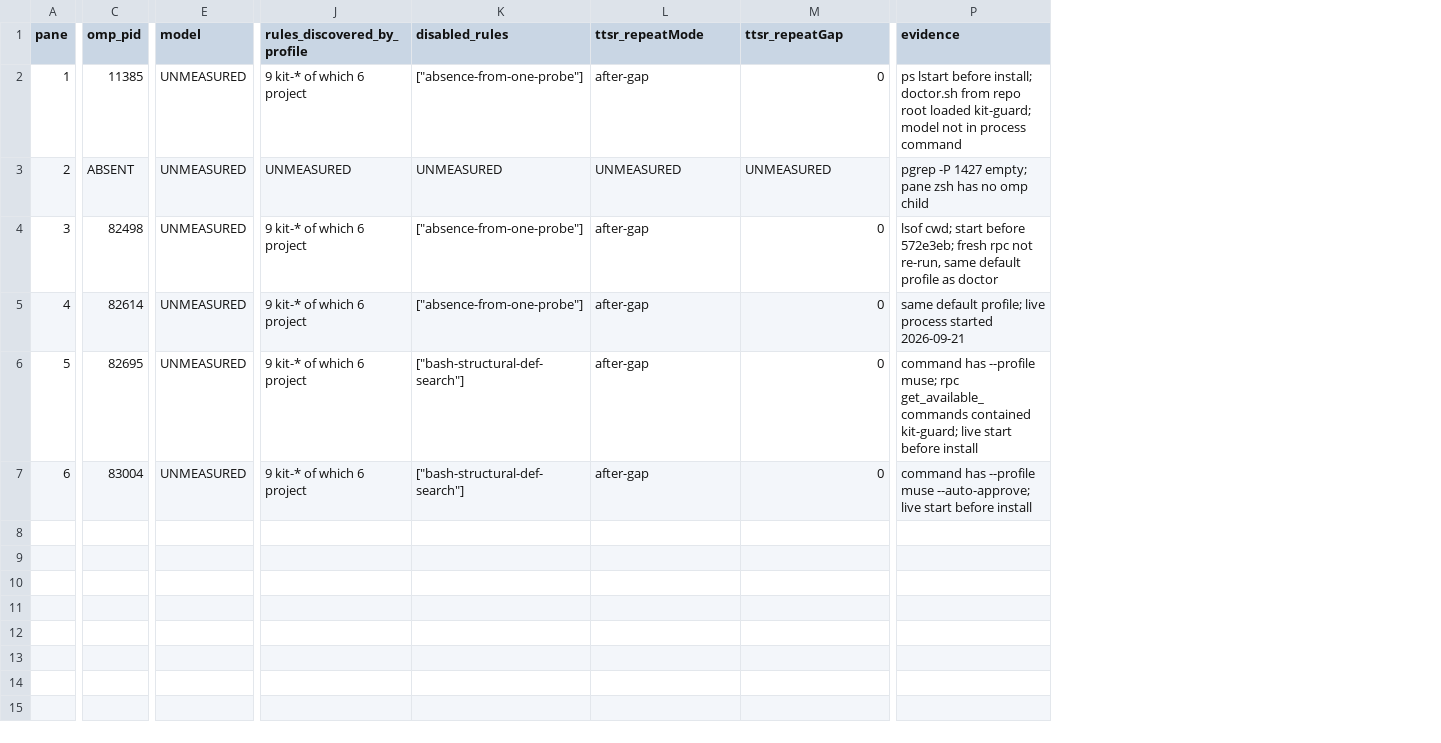
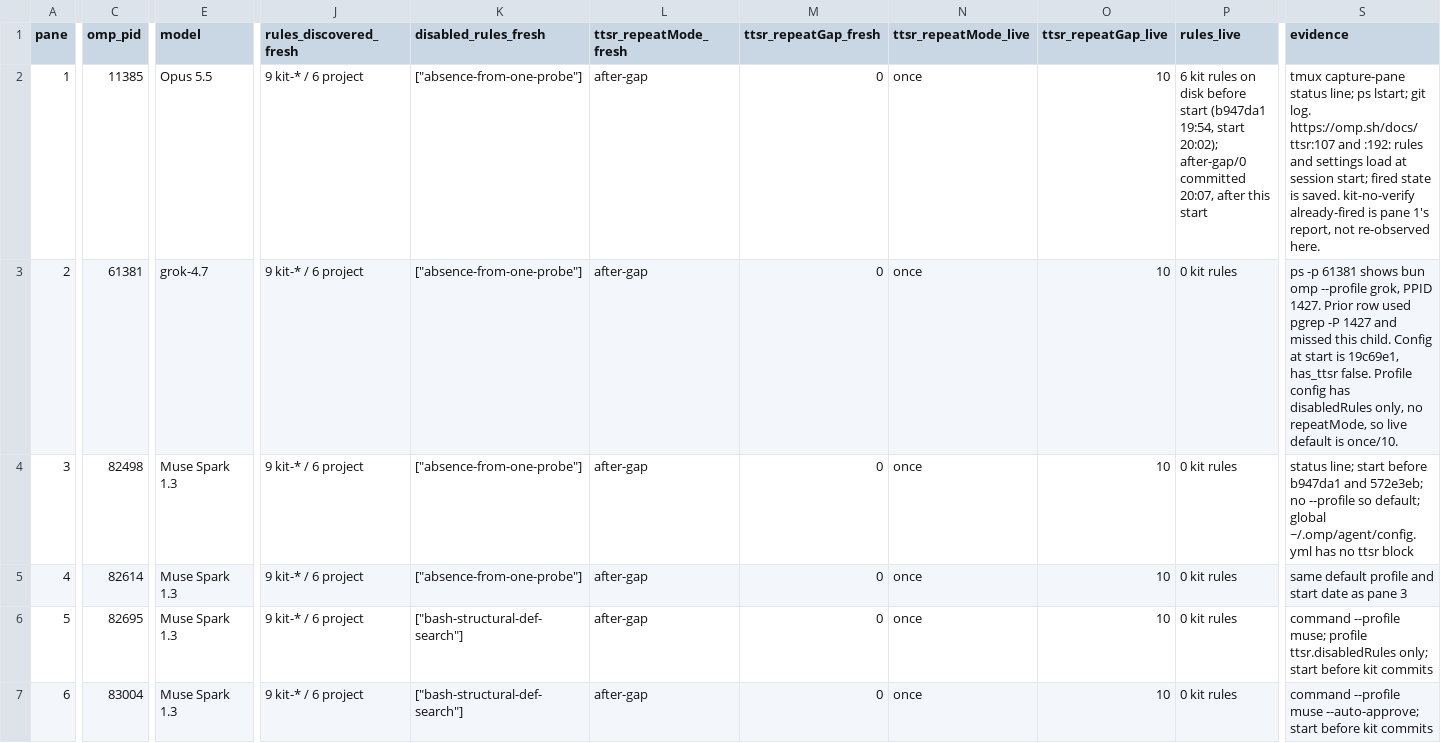
Before and after one commit to JYeswak/jev_playground, a TSV file: notes/deep/omp-kit-load-census.tsv, drawn as a sheet; only a part is shown, gaps mark what is left out; removed rows and columns are numbered as before the commit, all else as after; the diff covers the shown part only; the diff names each change by its address in the sheet, - before the commit and + after, or states it on an @@ line.

Commit message:
[test] correct pane 2 census and add kit-rule arms jev-deep-kit-8q7.1
Pane 2 is pid 61381, grok-4.7, started 2026-09-21. The project
ttsr block does not clobber profile disabledRules. Six kit rules
now have hit and miss arms. e2e and continue root causes are still open.

```diff
--- a/notes/deep/omp-kit-load-census.tsv
+++ b/notes/deep/omp-kit-load-census.tsv
-column J (rules_discovered_by_profile), rows 2-7: 9 kit-* of which 6 project | UNMEASURED | 9 kit-* of which 6 project | 9 kit-* of which 6 project | 9 kit-* of which 6 project | 9 kit-* of which 6 project
+column J (rules_discovered_fresh), rows 2-7: all 9 kit-* / 6 project
+column N (ttsr_repeatMode_live), rows 2-7: all once
+column O (ttsr_repeatGap_live), rows 2-7: all 10
+column P (rules_live), rows 2-7: 6 kit rules on disk before start (b947da1 19:54, start 20:02); after-gap/0 committed 20:07, after this start | 0 kit rules | 0 kit rules | 0 kit rules | 0 kit rules | 0 kit rules
-K1: disabled_rules
+K1: disabled_rules_fresh
-L1: ttsr_repeatMode
+L1: ttsr_repeatMode_fresh
-M1: ttsr_repeatGap
+M1: ttsr_repeatGap_fresh
-E2 (model): UNMEASURED
+E2 (model): Opus 5.5
-S2 (evidence): ps lstart before install; doctor.sh from repo root loaded kit-guard; model not in process command
+S2 (evidence): tmux capture-pane status line; ps lstart; git log. https://omp.sh/docs/ttsr:107 and :192: rules and settings load at session start; fired state is saved. kit-no-verify already-fired is pane 1's report, not re-observed here.
-C3 (omp_pid): ABSENT
+C3 (omp_pid): 61381
-E3 (model): UNMEASURED
+E3 (model): grok-4.7
-K3 (disabled_rules_fresh): UNMEASURED
+K3 (disabled_rules_fresh): ["absence-from-one-probe"]
-L3 (ttsr_repeatMode_fresh): UNMEASURED
+L3 (ttsr_repeatMode_fresh): after-gap
-M3 (ttsr_repeatGap_fresh): UNMEASURED
+M3 (ttsr_repeatGap_fresh): 0
-S3 (evidence): pgrep -P 1427 empty; pane zsh has no omp child
+S3 (evidence): ps -p 61381 shows bun omp --profile grok, PPID 1427. Prior row used pgrep -P 1427 and missed this child. Config at start is 19c69e1, has_ttsr false. Profile config has disabledRules only, no repeatMode, so live default is once/10.
-E4:E7 (model): UNMEASURED
+E4:E7 (model): Muse Spark 1.3
-S4 (evidence): lsof cwd; start before 572e3eb; fresh rpc not re-run, same default profile as doctor
+S4 (evidence): status line; start before b947da1 and 572e3eb; no --profile so default; global ~/.omp/agent/config.yml has no ttsr block
-S5 (evidence): same default profile; live process started 2026-09-21
+S5 (evidence): same default profile and start date as pane 3
-S6 (evidence): command has --profile muse; rpc get_available_commands contained kit-guard; live start before install
+S6 (evidence): command --profile muse; profile ttsr.disabledRules only; start before kit commits
-S7 (evidence): command has --profile muse --auto-approve; live start before install
+S7 (evidence): command --profile muse --auto-approve; start before kit commits
```
Also changed, not shown: 5 edited cells elsewhere in this file, notes/deep/kit-guard-jev-cases.tsv, 3 other files.
